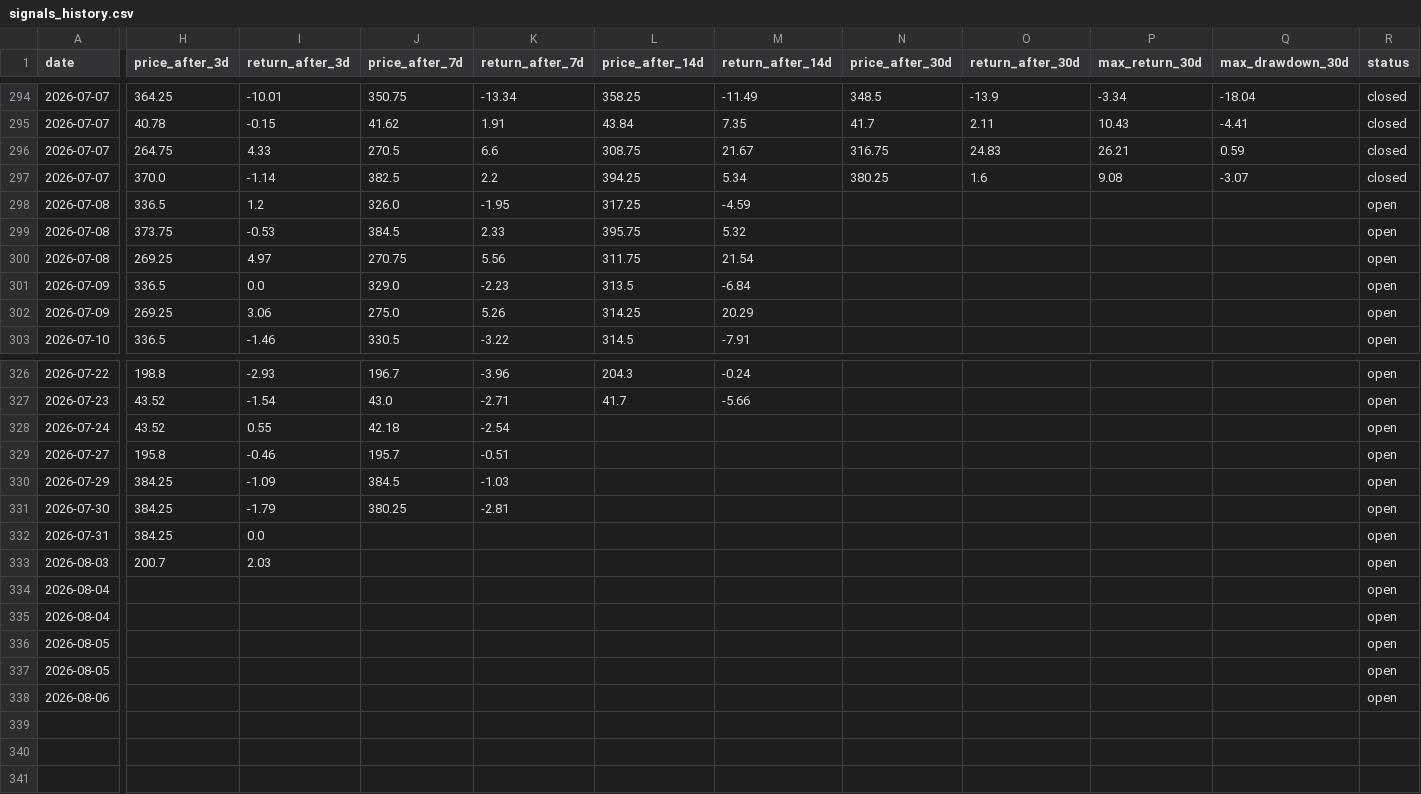
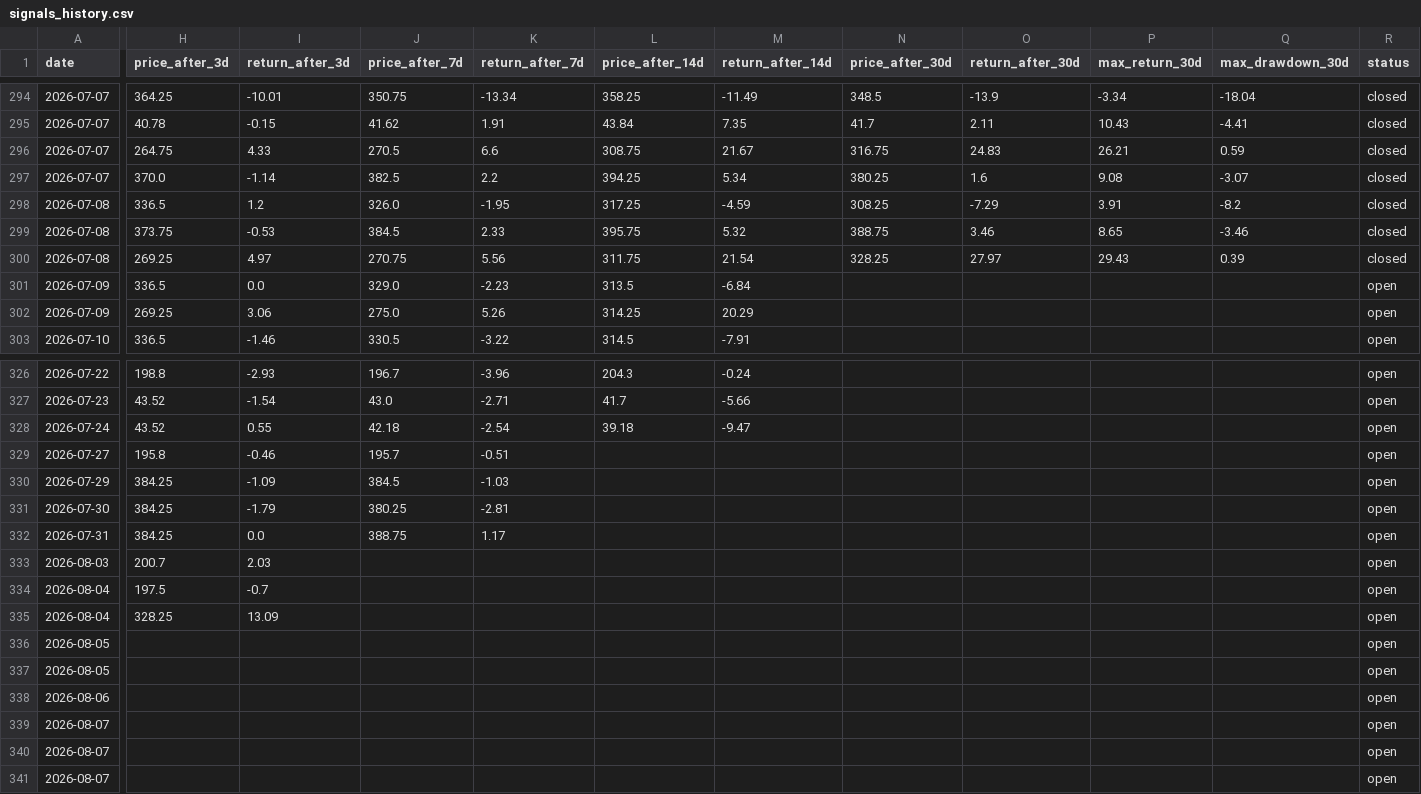
Before and after one commit to semreerol/BistTraderBot, a CSV file: data/signals_history.csv, drawn as a sheet; only a part is shown, gaps mark what is left out; rows hold the shown columns only; the diff names each change by its address in the sheet, - before the commit and + after, or states it on an @@ line.

```diff
--- a/data/signals_history.csv
+++ b/data/signals_history.csv
-N298 (price_after_30d): (empty)
+N298 (price_after_30d): 308.25
-O298 (return_after_30d): (empty)
+O298 (return_after_30d): -7.29
-P298 (max_return_30d): (empty)
+P298 (max_return_30d): 3.91
-Q298 (max_drawdown_30d): (empty)
+Q298 (max_drawdown_30d): -8.2
-R298:R300 (status): open
+R298:R300 (status): closed
-N299 (price_after_30d): (empty)
+N299 (price_after_30d): 388.75
-O299 (return_after_30d): (empty)
+O299 (return_after_30d): 3.46
-P299 (max_return_30d): (empty)
+P299 (max_return_30d): 8.65
-Q299 (max_drawdown_30d): (empty)
+Q299 (max_drawdown_30d): -3.46
-N300 (price_after_30d): (empty)
+N300 (price_after_30d): 328.25
-O300 (return_after_30d): (empty)
+O300 (return_after_30d): 27.97
-P300 (max_return_30d): (empty)
+P300 (max_return_30d): 29.43
-Q300 (max_drawdown_30d): (empty)
+Q300 (max_drawdown_30d): 0.39
-L328 (price_after_14d): (empty)
+L328 (price_after_14d): 39.18
-M328 (return_after_14d): (empty)
+M328 (return_after_14d): -9.47
-J332 (price_after_7d): (empty)
+J332 (price_after_7d): 388.75
-K332 (return_after_7d): (empty)
+K332 (return_after_7d): 1.17
-H334 (price_after_3d): (empty)
+H334 (price_after_3d): 197.5
-I334 (return_after_3d): (empty)
+I334 (return_after_3d): -0.7
-H335 (price_after_3d): (empty)
+H335 (price_after_3d): 328.25
-I335 (return_after_3d): (empty)
+I335 (return_after_3d): 13.09
+row 339: 2026-08-07 |  |  |  |  |  |  |  |  |  |  | open
+row 340: 2026-08-07 |  |  |  |  |  |  |  |  |  |  | open
+row 341: 2026-08-07 |  |  |  |  |  |  |  |  |  |  | open
```
